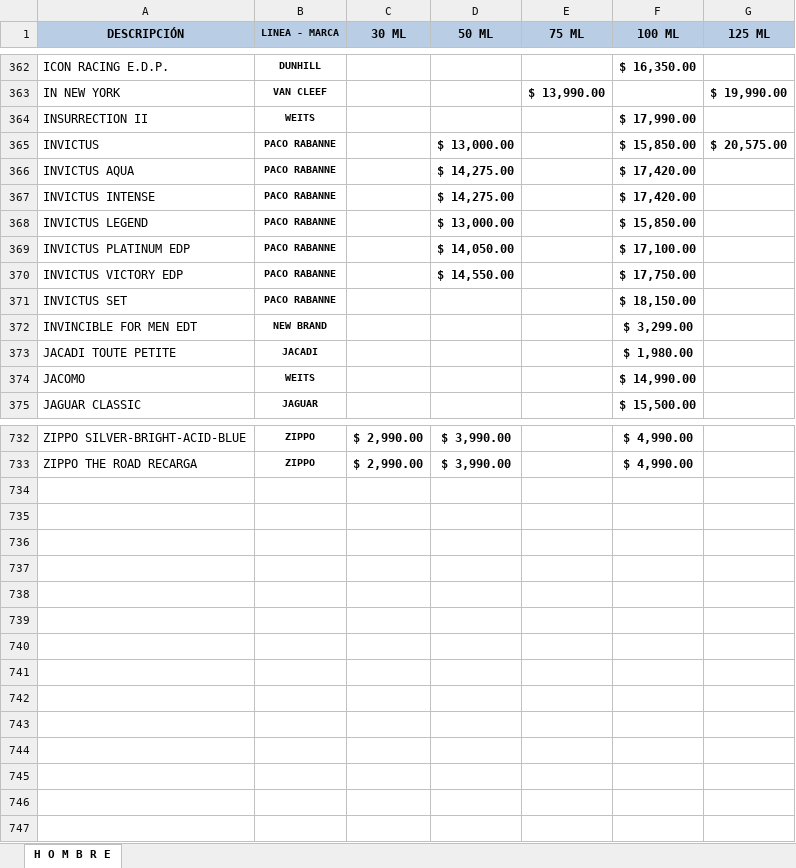
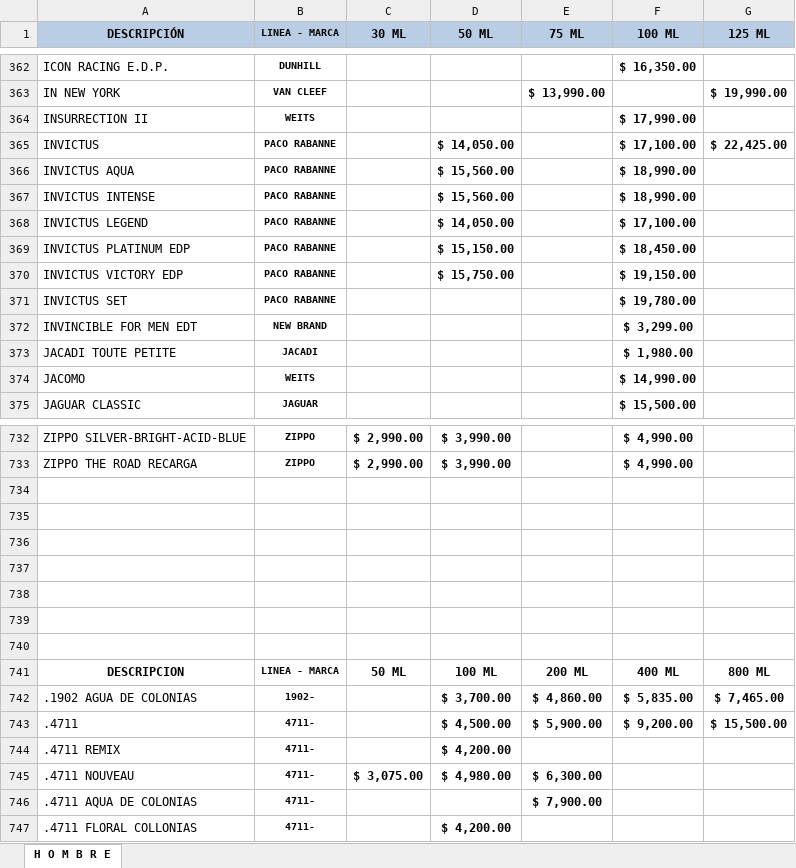
Before and after one commit to gomedie1974/LaMutual, an Excel workbook: image/HOMBRE.xlsx, sheet H O M B R E, drawn as a sheet; only a part is shown, gaps mark what is left out; values as stored, in another font and other column widths than the file's, no borders; the diff covers the shown part only; the diff names each change by its address in the sheet, - before the commit and + after, or states it on an @@ line.

```diff
--- a/image/HOMBRE.xlsx (sheet H O M B R E)
+++ b/image/HOMBRE.xlsx (sheet H O M B R E)
-D365 (50 ML): $ 13,000.00
+D365 (50 ML): $ 14,050.00
-F365 (100 ML): $ 15,850.00
+F365 (100 ML): $ 17,100.00
-G365 (125 ML): $ 20,575.00
+G365 (125 ML): $ 22,425.00
-D366:D367 (50 ML): $ 14,275.00
+D366:D367 (50 ML): $ 15,560.00
-F366:F367 (100 ML): $ 17,420.00
+F366:F367 (100 ML): $ 18,990.00
-D368 (50 ML): $ 13,000.00
+D368 (50 ML): $ 14,050.00
-F368 (100 ML): $ 15,850.00
+F368 (100 ML): $ 17,100.00
-D369 (50 ML): $ 14,050.00
+D369 (50 ML): $ 15,150.00
-F369 (100 ML): $ 17,100.00
+F369 (100 ML): $ 18,450.00
-D370 (50 ML): $ 14,550.00
+D370 (50 ML): $ 15,750.00
-F370 (100 ML): $ 17,750.00
+F370 (100 ML): $ 19,150.00
-F371 (100 ML): $ 18,150.00
+F371 (100 ML): $ 19,780.00
+row 734: (empty)
+row 735: (empty)
+row 736: (empty)
+row 737: (empty)
+row 738: (empty)
+row 739: (empty)
+row 740: (empty)
+row 741: DESCRIPCION | LINEA - MARCA | 50 ML | 100 ML | 200 ML | 400 ML | 800 ML
+row 742: .1902 AGUA DE COLONIAS | 1902- |  | $ 3,700.00 | $ 4,860.00 | $ 5,835.00 | $ 7,465.00
+row 743: .4711 | 4711- |  | $ 4,500.00 | $ 5,900.00 | $ 9,200.00 | $ 15,500.00
+row 744: .4711 REMIX | 4711- |  | $ 4,200.00
+row 745: .4711 NOUVEAU | 4711- | $ 3,075.00 | $ 4,980.00 | $ 6,300.00
+row 746: .4711 AQUA DE COLONIAS | 4711- |  |  | $ 7,900.00
+row 747: .4711 FLORAL COLLONIAS | 4711- |  | $ 4,200.00
```
Also changed, not shown: 183 edited cells elsewhere in this sheet, image/DAMA.xlsx, 3 other files.
